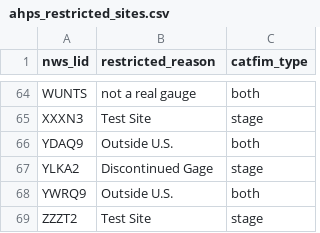
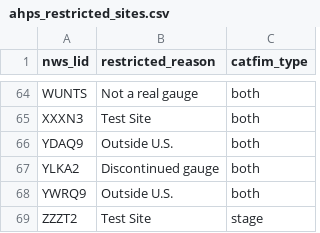
Before and after one commit to NOAA-OWP/inundation-mapping, a CSV file: tools/catfim/ahps_restricted_sites.csv, drawn as a sheet; only a part is shown, gaps mark what is left out; the diff covers the shown part only; the diff names each change by its address in the sheet, - before the commit and + after, or states it on an @@ line.

Commit message:
Make test sites say both in CatFIM denylist (instead of just stage).

```diff
--- a/tools/catfim/ahps_restricted_sites.csv
+++ b/tools/catfim/ahps_restricted_sites.csv
-B64 (restricted_reason): not a real gauge
+B64 (restricted_reason): Not a real gauge
-C65 (catfim_type): stage
+C65 (catfim_type): both
-B67 (restricted_reason): Discontinued Gage
+B67 (restricted_reason): Discontinued gauge
-C67 (catfim_type): stage
+C67 (catfim_type): both
```
Also changed, not shown: 40 edited cells elsewhere in this file.
